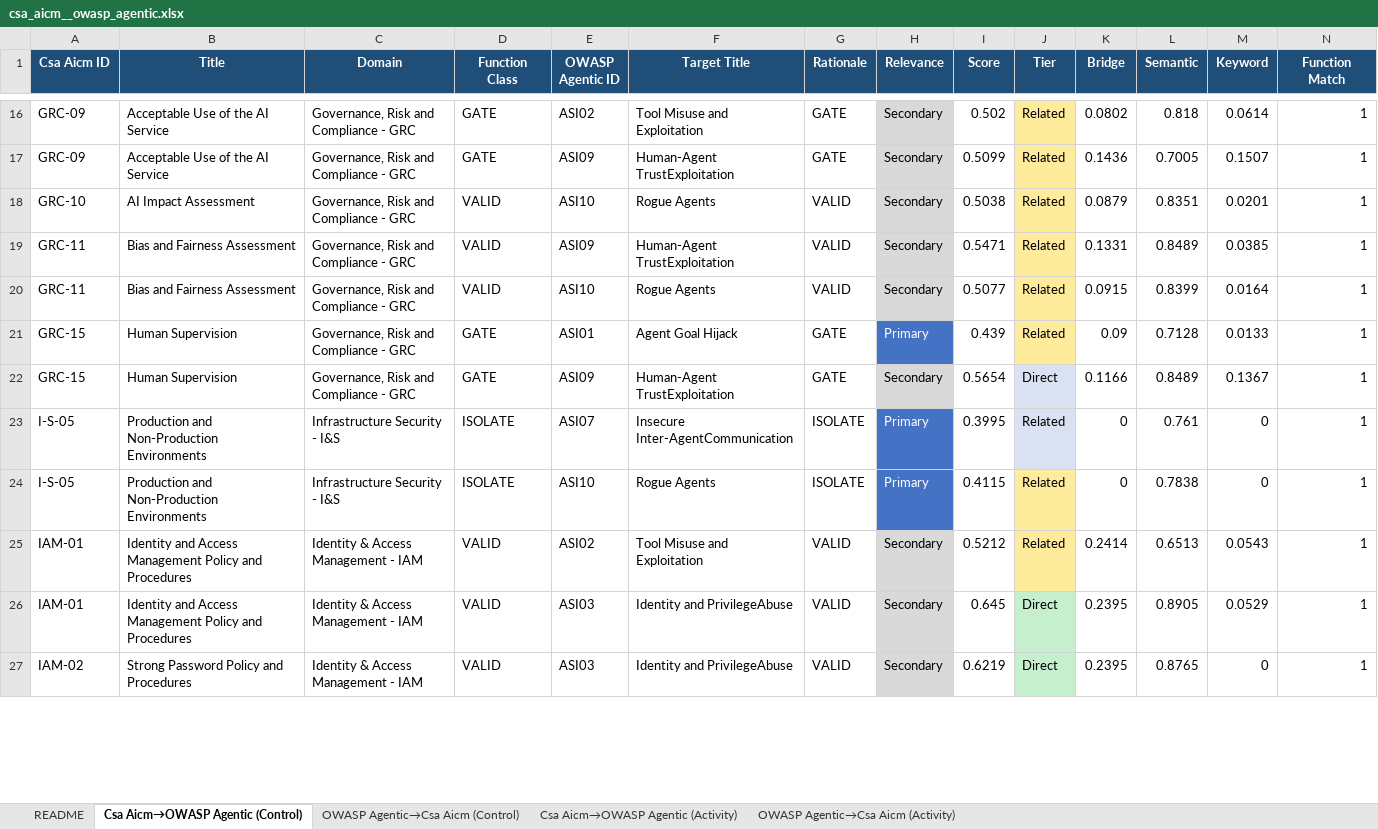
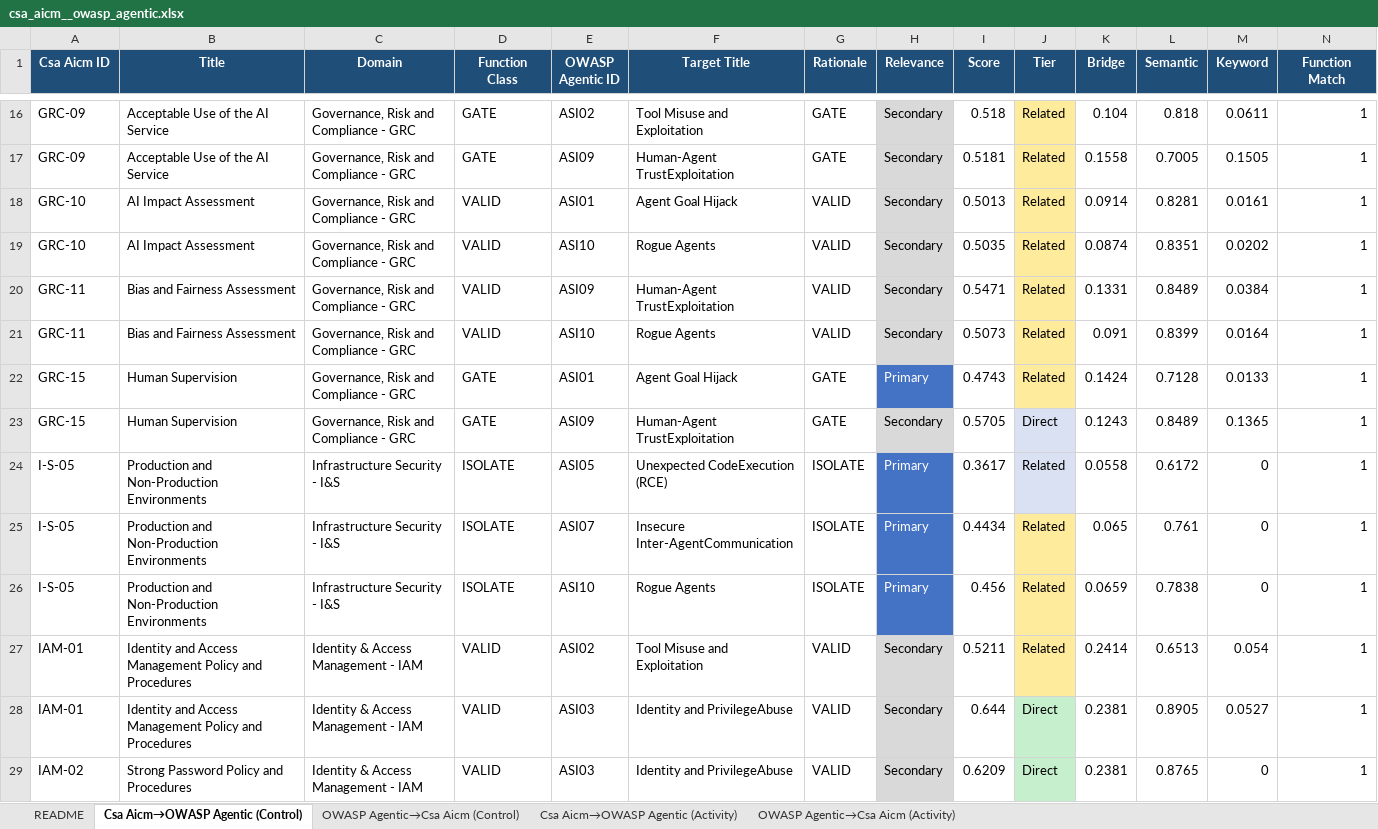
Before and after one commit to rocklambros/ai-security-framework-crosswalk, an Excel workbook: mapping_engine/output/results/csa_aicm__owasp_agentic.xlsx, sheet Csa Aicm→OWASP Agentic (Control), drawn as a sheet; only a part is shown, gaps mark what is left out; values as stored, in another font and other column widths than the file's, no borders; addresses are those after the commit; the diff covers the shown part only; the diff names each change by its address in the sheet, - before the commit and + after, or states it on an @@ line.

Commit message:
feat(s8-np): rerun new pairs with --no-rerank; holdout 1.00/1.00/0.75
The pruner runs with enable_reranker=False; run_pair default enabled
the cross-encoder reranker, which collapsed masked scores into a tight
band and drove holdout accuracy to 0.00. Rerunning all three s8-np
pairs with --no-rerank produces prune-consistent scoring:

  csa_aicm__owasp_agentic: 110 mappings (D=53 R=57) holdout=1.00
  mitre_atlas__owasp_llm:   94 mappings (D=41 R=53) holdout=1.00
  nist_rmf__owasp_agentic:  30 mappings (D=13 R=17) holdout=0.75

All three clear the 0.50 gate. Cross-pair validation refresh shows
the new pairs at MRR 0.57 / 0.71 / 0.72 and Recall@5 0.92 / 0.95 / 1.00,
each above or at the session9 cohort median. Graph grows to 6001 edges
(test_graph count pinned accordingly).

Edges merged into data/processed/edges.json. 89/89 mapping_engine
tests pass including test_s8_frozen_tier_acc_non_inferior.

```diff
--- a/mapping_engine/output/results/csa_aicm__owasp_agentic.xlsx (sheet Csa Aicm→OWASP Agentic (Control))
+++ b/mapping_engine/output/results/csa_aicm__owasp_agentic.xlsx (sheet Csa Aicm→OWASP Agentic (Control))
-I16 (Score): 0.502
+I16 (Score): 0.518
-K16 (Bridge): 0.0802
+K16 (Bridge): 0.104
-M16 (Keyword): 0.0614
+M16 (Keyword): 0.0611
-I17 (Score): 0.5099
+I17 (Score): 0.5181
-K17 (Bridge): 0.1436
+K17 (Bridge): 0.1558
-M17 (Keyword): 0.1507
+M17 (Keyword): 0.1505
+row 18: GRC-10 | AI Impact Assessment | Governance, Risk and Compliance - GRC | VALID | ASI01 | Agent Goal Hijack | VALID | Secondary | 0.5013 | Related | 0.0914 | 0.8281 | 0.0161 | 1
-I19 (Score): 0.5038
+I19 (Score): 0.5035
-K19 (Bridge): 0.0879
+K19 (Bridge): 0.0874
-M19 (Keyword): 0.0201
+M19 (Keyword): 0.0202
-M20 (Keyword): 0.0385
+M20 (Keyword): 0.0384
-I21 (Score): 0.5077
+I21 (Score): 0.5073
-K21 (Bridge): 0.0915
+K21 (Bridge): 0.091
-I22 (Score): 0.439
+I22 (Score): 0.4743
-K22 (Bridge): 0.09
+K22 (Bridge): 0.1424
-I23 (Score): 0.5654
+I23 (Score): 0.5705
-K23 (Bridge): 0.1166
+K23 (Bridge): 0.1243
-M23 (Keyword): 0.1367
+M23 (Keyword): 0.1365
+row 24: I-S-05 | Production and Non-Production Environments | Infrastructure Security - I&S | ISOLATE | ASI05 | Unexpected CodeExecution (RCE) | ISOLATE | Primary | 0.3617 | Related | 0.0558 | 0.6172 | 0 | 1
-I25 (Score): 0.3995
+I25 (Score): 0.4434
-J25 fill: #D9E1F2
+J25 fill: #FFEB9C
-K25 (Bridge): 0
+K25 (Bridge): 0.065
-I26 (Score): 0.4115
+I26 (Score): 0.456
-K26 (Bridge): 0
+K26 (Bridge): 0.0659
-I27 (Score): 0.5212
+I27 (Score): 0.5211
-M27 (Keyword): 0.0543
+M27 (Keyword): 0.054
-I28 (Score): 0.645
+I28 (Score): 0.644
-K28:K29 (Bridge): 0.2395
+K28:K29 (Bridge): 0.2381
-M28 (Keyword): 0.0529
+M28 (Keyword): 0.0527
-I29 (Score): 0.6219
+I29 (Score): 0.6209
```
Also changed, not shown: 2 added rows, 1 removed row, 204 edited cells and cell formats elsewhere in this sheet, sheet OWASP Agentic→Csa Aicm (Control), sheet README, mapping_engine/output/results/mitre_atlas__owasp_llm.xlsx, mapping_engine/output/results/nist_rmf__owasp_agentic.xlsx, 8 other files.
